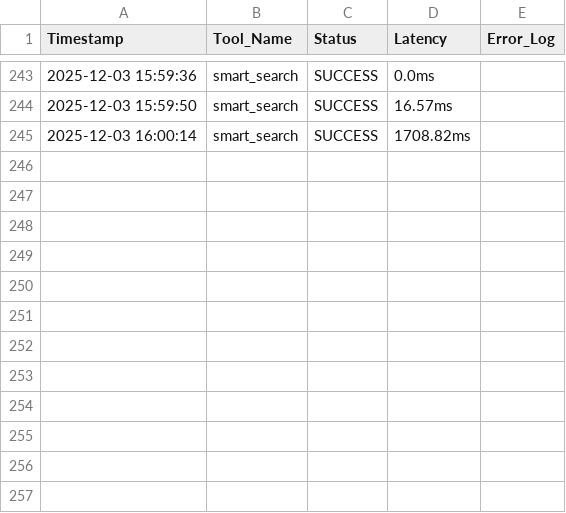
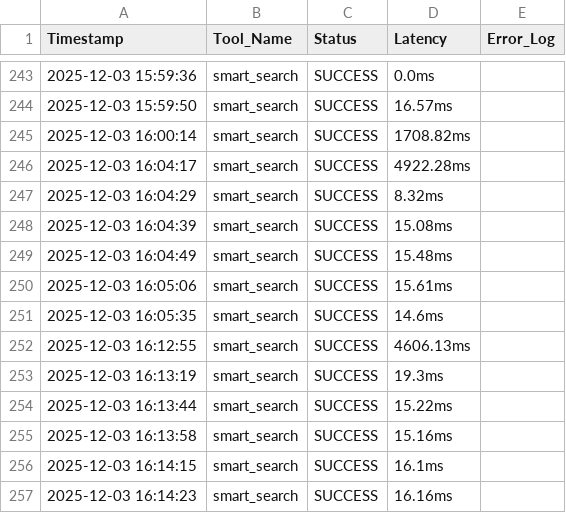
Before and after one commit to Amireux-bit/python-programming-project, a CSV file: python-programming-project-main/src/tool_metrics.csv, drawn as a sheet; only a part is shown, gaps mark what is left out.

```diff
--- a/python-programming-project-main/src/tool_metrics.csv
+++ b/python-programming-project-main/src/tool_metrics.csv
@@ -245 +245,13 @@ Timestamp,Tool_Name,Status,Latency,Error_Log
 2025-12-03 16:00:14,smart_search,SUCCESS,1708.82ms,
+2025-12-03 16:04:17,smart_search,SUCCESS,4922.28ms,
+2025-12-03 16:04:29,smart_search,SUCCESS,8.32ms,
+2025-12-03 16:04:39,smart_search,SUCCESS,15.08ms,
+2025-12-03 16:04:49,smart_search,SUCCESS,15.48ms,
+2025-12-03 16:05:06,smart_search,SUCCESS,15.61ms,
+2025-12-03 16:05:35,smart_search,SUCCESS,14.6ms,
+2025-12-03 16:12:55,smart_search,SUCCESS,4606.13ms,
+2025-12-03 16:13:19,smart_search,SUCCESS,19.3ms,
+2025-12-03 16:13:44,smart_search,SUCCESS,15.22ms,
+2025-12-03 16:13:58,smart_search,SUCCESS,15.16ms,
+2025-12-03 16:14:15,smart_search,SUCCESS,16.1ms,
+2025-12-03 16:14:23,smart_search,SUCCESS,16.16ms,
```
Also changed, not shown: 4 other files.
